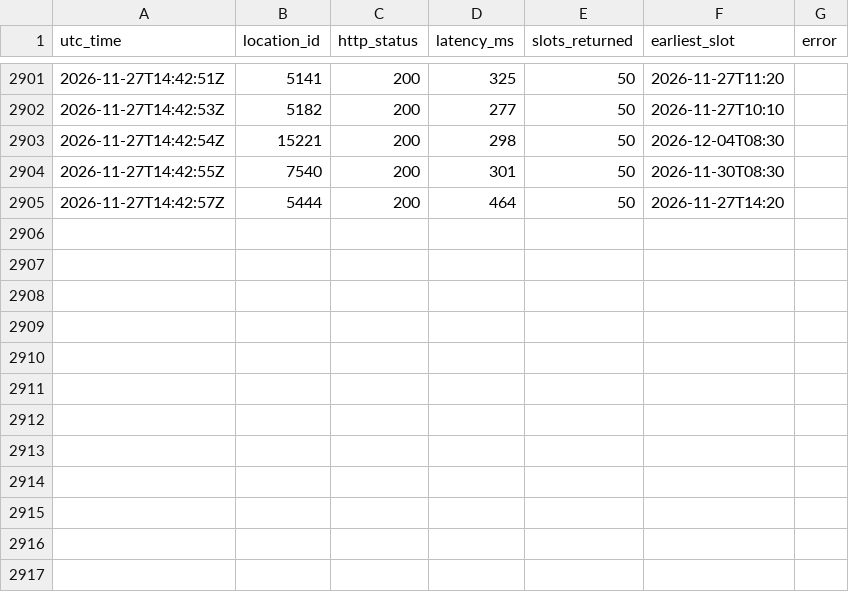
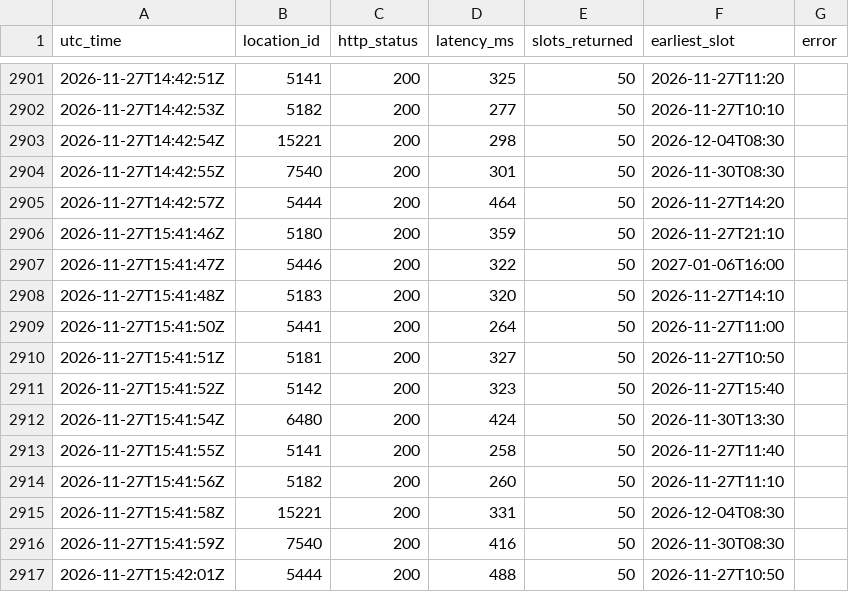
Before and after one commit to Ksherief2006-commits/slotprobe, a CSV file: data.csv, drawn as a sheet; only a part is shown, gaps mark what is left out; the diff names each change by its address in the sheet, - before the commit and + after, or states it on an @@ line.

Commit message:
poll 2026-11-27T15:42:02Z

```diff
--- a/data.csv
+++ b/data.csv
+row 2906: 2026-11-27T15:41:46Z | 5180 | 200 | 359 | 50 | 2026-11-27T21:10
+row 2907: 2026-11-27T15:41:47Z | 5446 | 200 | 322 | 50 | 2027-01-06T16:00
+row 2908: 2026-11-27T15:41:48Z | 5183 | 200 | 320 | 50 | 2026-11-27T14:10
+row 2909: 2026-11-27T15:41:50Z | 5441 | 200 | 264 | 50 | 2026-11-27T11:00
+row 2910: 2026-11-27T15:41:51Z | 5181 | 200 | 327 | 50 | 2026-11-27T10:50
+row 2911: 2026-11-27T15:41:52Z | 5142 | 200 | 323 | 50 | 2026-11-27T15:40
+row 2912: 2026-11-27T15:41:54Z | 6480 | 200 | 424 | 50 | 2026-11-30T13:30
+row 2913: 2026-11-27T15:41:55Z | 5141 | 200 | 258 | 50 | 2026-11-27T11:40
+row 2914: 2026-11-27T15:41:56Z | 5182 | 200 | 260 | 50 | 2026-11-27T11:10
+row 2915: 2026-11-27T15:41:58Z | 15221 | 200 | 331 | 50 | 2026-12-04T08:30
+row 2916: 2026-11-27T15:41:59Z | 7540 | 200 | 416 | 50 | 2026-11-30T08:30
+row 2917: 2026-11-27T15:42:01Z | 5444 | 200 | 488 | 50 | 2026-11-27T10:50
```
